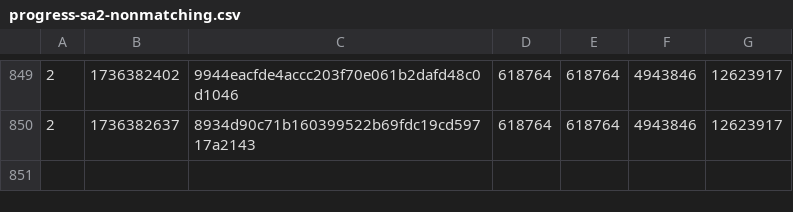
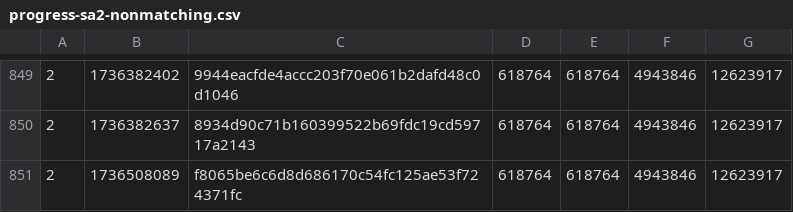
Before and after one commit to SAT-R/sa2, a CSV file: reports/progress-sa2-nonmatching.csv, drawn as a sheet; only a part is shown, gaps mark what is left out; the diff names each change by its address in the sheet, - before the commit and + after, or states it on an @@ line.

```diff
--- a/reports/progress-sa2-nonmatching.csv
+++ b/reports/progress-sa2-nonmatching.csv
+row 851: 2 | 1736508089 | f8065be6c6d8d686170c54fc125ae53f724371fc | 618764 | 618764 | 4943846 | 12623917
```
Also changed, not shown: reports/progress-sa2-matching.csv, 2 other files.
